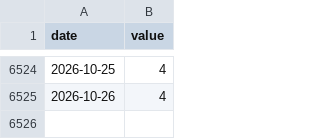
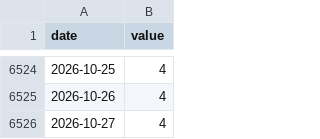
Before and after one commit to crunchhamburger/PhotoWebsite, a CSV file: src/data/series/DFEDTARU.csv, drawn as a sheet; only a part is shown, gaps mark what is left out; the diff names each change by its address in the sheet, - before the commit and + after, or states it on an @@ line.

```diff
--- a/src/data/series/DFEDTARU.csv
+++ b/src/data/series/DFEDTARU.csv
+row 6526: 2026-10-27 | 4
```
Also changed, not shown: 6 other files.
